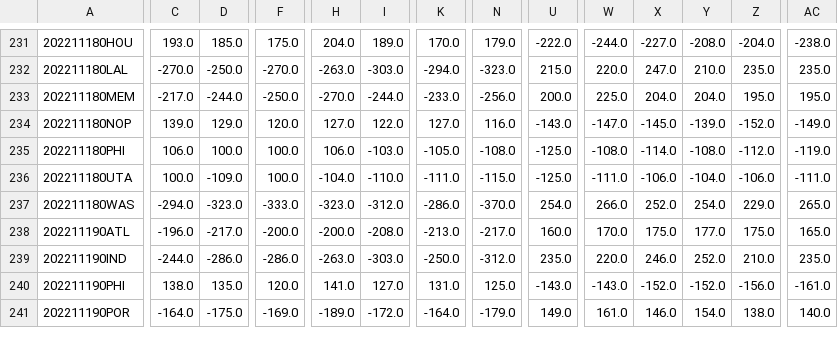
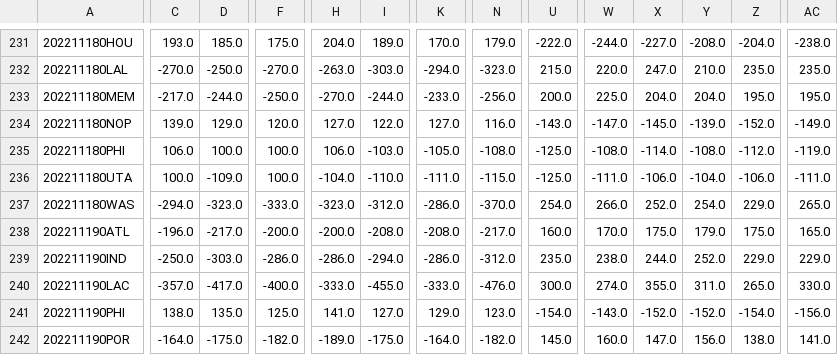
Before and after one commit to aaron-kulkarni/evaluatingBettingStrategies, a CSV file: data/bettingOddsData/closing_betting_odds_2023_clean.csv, drawn as a sheet; only a part is shown, gaps mark what is left out; addresses are those after the commit; rows hold the shown columns only; the diff covers the shown part only; the diff names each change by its address in the sheet, - before the commit and + after, or states it on an @@ line.

Commit message:
post_adjustment betting odds 11/18

```diff
--- a/data/bettingOddsData/closing_betting_odds_2023_clean.csv
+++ b/data/bettingOddsData/closing_betting_odds_2023_clean.csv
-K238: -213.0
+K238: -208.0
-Y238: 177.0
+Y238: 179.0
-C239: -244.0
+C239: -250.0
-D239: -286.0
+D239: -303.0
-H239: -263.0
+H239: -286.0
-I239: -303.0
+I239: -294.0
-K239: -250.0
+K239: -286.0
-W239: 220.0
+W239: 238.0
-X239: 246.0
+X239: 244.0
-Z239: 210.0
+Z239: 229.0
-AC239: 235.0
+AC239: 229.0
+row 240: 202211190LAC | -357.0 | -417.0 | -400.0 | -333.0 | -455.0 | -333.0 | -476.0 | 300.0 | 274.0 | 355.0 | 311.0 | 265.0 | 330.0
-F241: 120.0
+F241: 125.0
-K241: 131.0
+K241: 129.0
-N241: 125.0
+N241: 123.0
-U241: -143.0
+U241: -154.0
-Z241: -156.0
+Z241: -154.0
-AC241: -161.0
+AC241: -156.0
-F242: -169.0
+F242: -182.0
-I242: -172.0
+I242: -175.0
-N242: -179.0
+N242: -182.0
-U242: 149.0
+U242: 145.0
-W242: 161.0
+W242: 160.0
-X242: 146.0
+X242: 147.0
-Y242: 154.0
+Y242: 156.0
-AC242: 140.0
+AC242: 141.0
```
Also changed, not shown: 1 removed row, 1 moved row and 6 edited cells elsewhere in this file.
